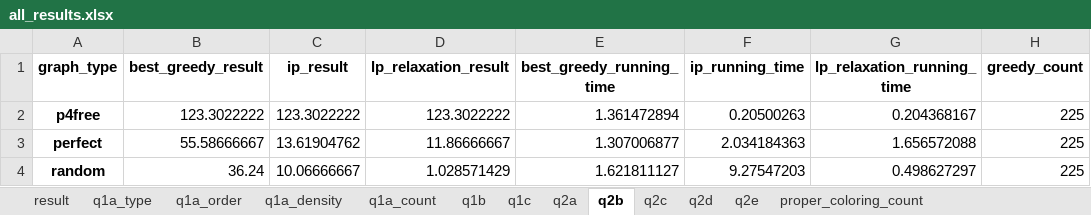
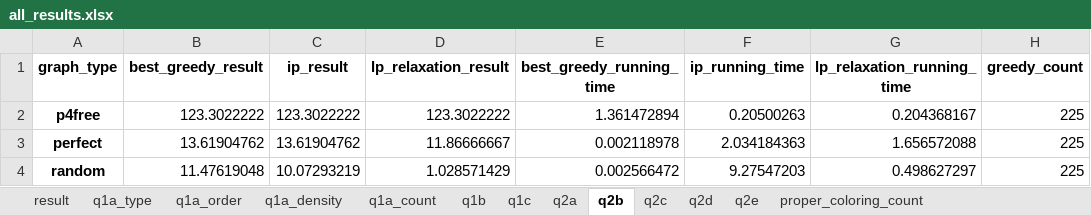
Before and after one commit to emirseners/IE-481-Project-2, an Excel workbook: all_results.xlsx, sheet q2b, drawn as a sheet; only a part is shown; values as stored, in another font and other column widths than the file's, no borders; the diff names each change by its address in the sheet, - before the commit and + after, or states it on an @@ line.

```diff
--- a/all_results.xlsx (sheet q2b)
+++ b/all_results.xlsx (sheet q2b)
-B3 (best_greedy_result): 55.58666667
+B3 (best_greedy_result): 13.61904762
-E3 (best_greedy_running_time): 1.307006877
+E3 (best_greedy_running_time): 0.002118978
-B4 (best_greedy_result): 36.24
+B4 (best_greedy_result): 11.47619048
-C4 (ip_result): 10.06666667
+C4 (ip_result): 10.07293219
-E4 (best_greedy_running_time): 1.621811127
+E4 (best_greedy_running_time): 0.002566472
```
Also changed, not shown: sheet q2e, sheet result.
